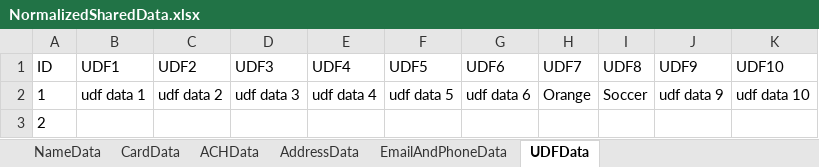
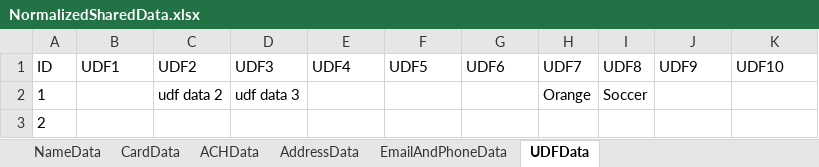
Before and after one commit to dcusend/VPS-Katalon, an Excel workbook: KatalonData/IWPBootstrapData/NormalizedSharedData.xlsx, sheet UDFData, drawn as a sheet; values as stored, in another font and other column widths than the file's, no borders; the diff names each change by its address in the sheet, - before the commit and + after, or states it on an @@ line.

```diff
--- a/KatalonData/IWPBootstrapData/NormalizedSharedData.xlsx (sheet UDFData)
+++ b/KatalonData/IWPBootstrapData/NormalizedSharedData.xlsx (sheet UDFData)
-B2 (UDF1): udf data 1
+B2 (UDF1): (empty)
-E2 (UDF4): udf data 4
+E2 (UDF4): (empty)
-F2 (UDF5): udf data 5
+F2 (UDF5): (empty)
-G2 (UDF6): udf data 6
+G2 (UDF6): (empty)
-J2 (UDF9): udf data 9
+J2 (UDF9): (empty)
-K2 (UDF10): udf data 10
+K2 (UDF10): (empty)
```
Also changed, not shown: KatalonData/IWPBootstrapData/VRelayPaymentsCC.xlsx, 19 other files.
